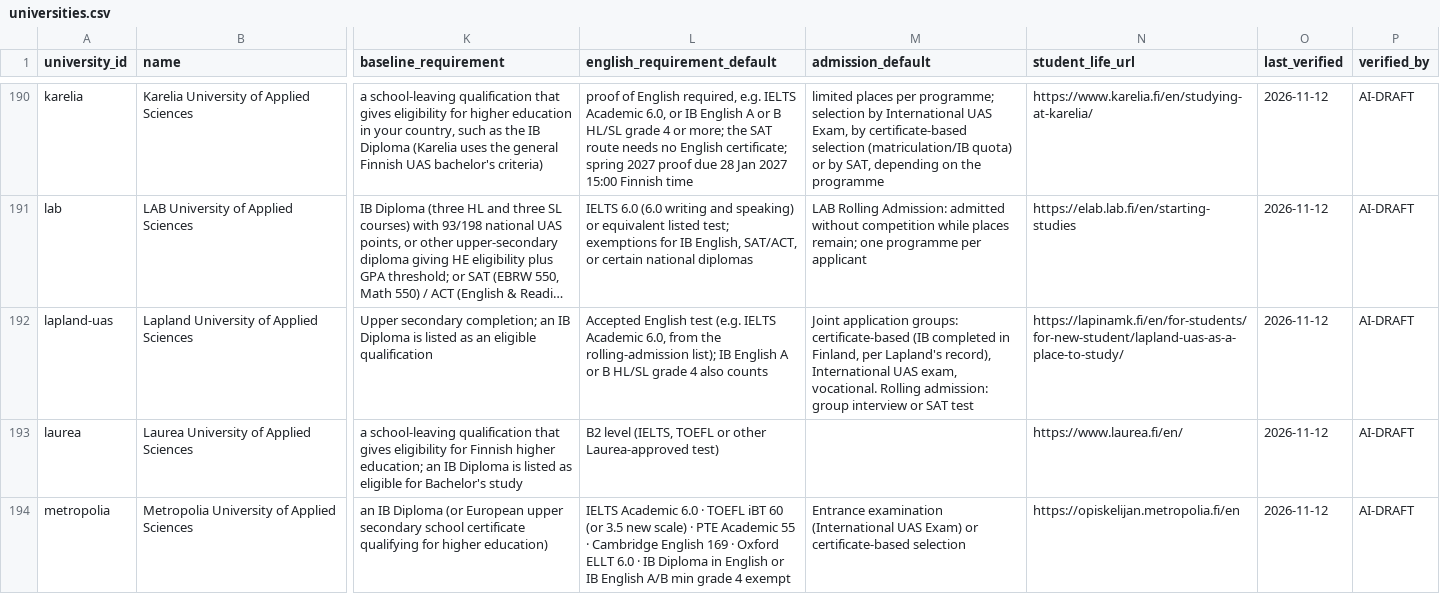
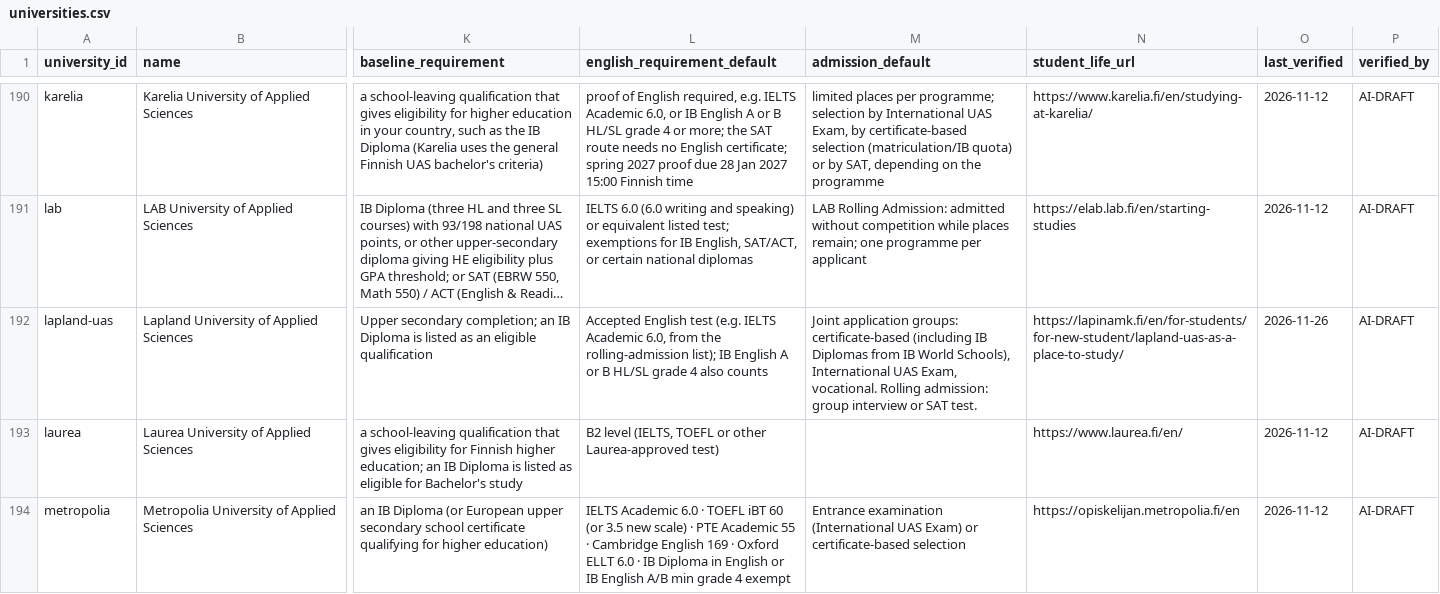
Before and after one commit to kpolacik/ib-university-finder, a CSV file: data/universities.csv, drawn as a sheet; only a part is shown, gaps mark what is left out; long unchanged cells end in …; the diff names each change by its address in the sheet, - before the commit and + after, or states it on an @@ line.

```diff
--- a/data/universities.csv
+++ b/data/universities.csv
-M192 (admission_default): …groups: certificate-based (IB completed in Finland, per Lapland's record), International UAS exam, vocational. Rolling admission: group interview or SAT test
+M192 (admission_default): …groups: certificate-based (including IB Diplomas from IB World Schools), International UAS Exam, vocational. Rolling admission: group interview or SAT test.
-O192 (last_verified): 2026-11-12
+O192 (last_verified): 2026-11-26
```
Also changed, not shown: 2 other files.
